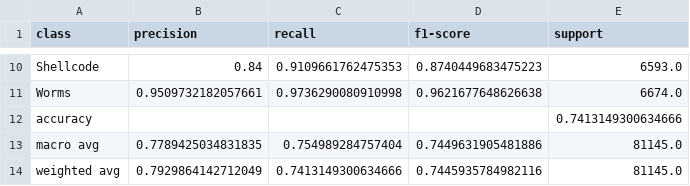
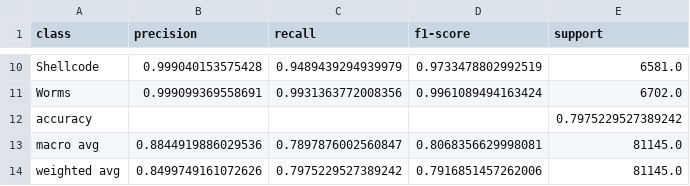
Before and after one commit to NQAP/NIDSexp, a CSV file: results/SIDS_2.csv, drawn as a sheet; only a part is shown, gaps mark what is left out; the diff covers the shown part only; the diff names each change by its address in the sheet, - before the commit and + after, or states it on an @@ line.

Commit message:
Update result

```diff
--- a/results/SIDS_2.csv
+++ b/results/SIDS_2.csv
-B10 (precision): 0.84
+B10 (precision): 0.999040153575428
-C10 (recall): 0.9109661762475353
+C10 (recall): 0.9489439294939979
-D10 (f1-score): 0.8740449683475223
+D10 (f1-score): 0.9733478802992519
-E10 (support): 6593.0
+E10 (support): 6581.0
-B11 (precision): 0.9509732182057661
+B11 (precision): 0.999099369558691
-C11 (recall): 0.9736290080910998
+C11 (recall): 0.9931363772008356
-D11 (f1-score): 0.9621677648626638
+D11 (f1-score): 0.9961089494163424
-E11 (support): 6674.0
+E11 (support): 6702.0
-E12 (support): 0.7413149300634666
+E12 (support): 0.7975229527389242
-B13 (precision): 0.7789425034831835
+B13 (precision): 0.8844919886029536
-C13 (recall): 0.754989284757404
+C13 (recall): 0.7897876002560847
-D13 (f1-score): 0.7449631905481886
+D13 (f1-score): 0.8068356629998081
-B14 (precision): 0.7929864142712049
+B14 (precision): 0.8499749161072626
-C14 (recall): 0.7413149300634666
+C14 (recall): 0.7975229527389242
-D14 (f1-score): 0.7445935784982116
+D14 (f1-score): 0.7916851457262006
```
Also changed, not shown: 31 edited cells elsewhere in this file, 3 other files.
